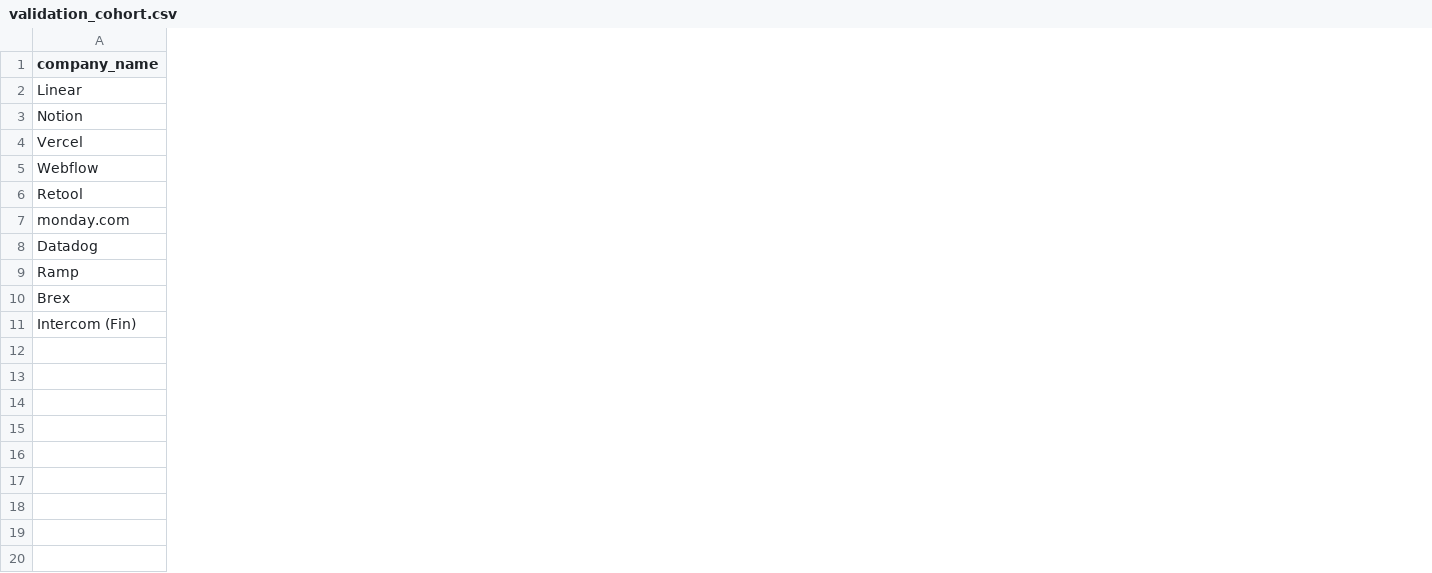
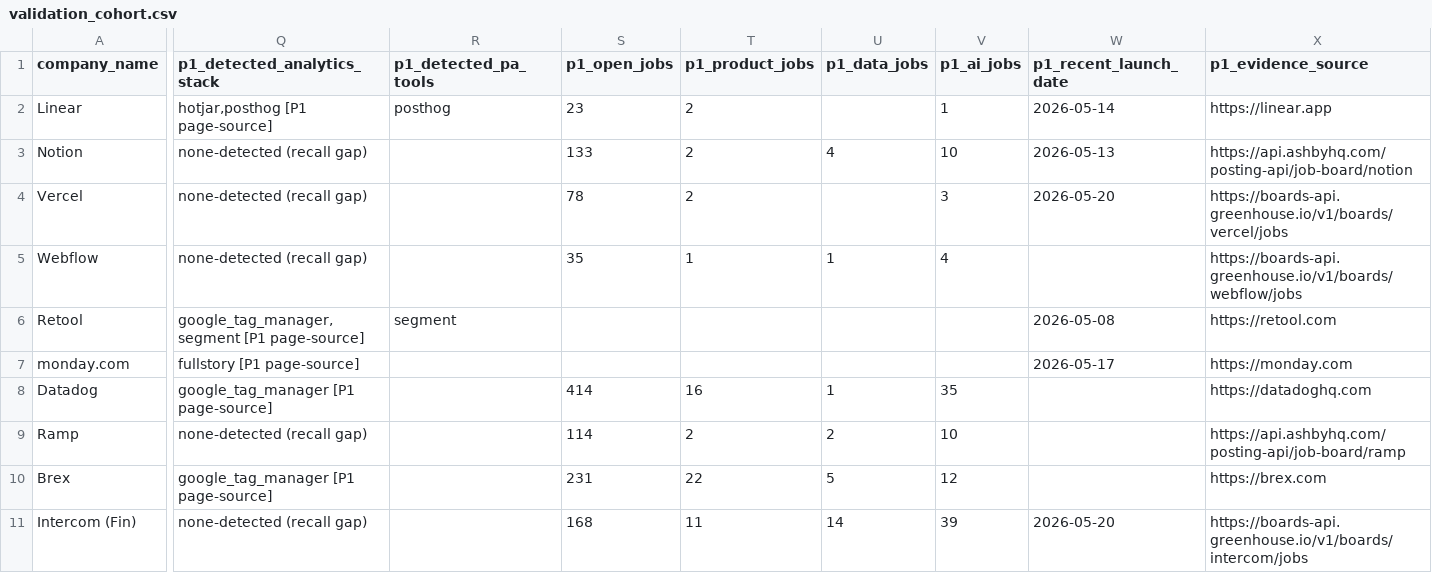
Before and after one commit to Cityboy32111/sendbird-ae-interview, a CSV file: config/validation_cohort.csv, drawn as a sheet; only a part is shown, gaps mark what is left out; the diff names each change by its address in the sheet, - before the commit and + after, or states it on an @@ line.

```diff
--- a/config/validation_cohort.csv
+++ b/config/validation_cohort.csv
+column Q (p1_detected_analytics_stack), rows 2-11: hotjar,posthog [P1 page-source] | none-detected (recall gap) | none-detected (recall gap) | none-detected (recall gap) | google_tag_manager,segment [P1 page-source] | fullstory [P1 page-source] | google_tag_manager [P1 page-source] | none-detected (recall gap) | google_tag_manager [P1 page-source] | none-detected (recall gap)
+column R (p1_detected_pa_tools), rows 2-6: posthog |  |  |  | segment
+column S (p1_open_jobs), rows 2-11: 23 | 133 | 78 | 35 |  |  | 414 | 114 | 231 | 168
+column T (p1_product_jobs), rows 2-11: 2 | 2 | 2 | 1 |  |  | 16 | 2 | 22 | 11
+column U (p1_data_jobs), rows 3-11: 4 |  | 1 |  |  | 1 | 2 | 5 | 14
+column V (p1_ai_jobs), rows 2-11: 1 | 10 | 3 | 4 |  |  | 35 | 10 | 12 | 39
+column W (p1_recent_launch_date), rows 2-11: 2026-05-14 | 2026-05-13 | 2026-05-20 |  | 2026-05-08 | 2026-05-17 |  |  |  | 2026-05-20
+column X (p1_evidence_source), rows 2-11: https://linear.app | https://api.ashbyhq.com/posting-api/job-board/notion | https://boards-api.greenhouse.io/v1/boards/vercel/jobs | https://boards-api.greenhouse.io/v1/boards/webflow/jobs | https://retool.com | https://monday.com | https://datadoghq.com | https://api.ashbyhq.com/posting-api/job-board/ramp | https://brex.com | https://boards-api.greenhouse.io/v1/boards/intercom/jobs
```
Also changed, not shown: 16 other files.
